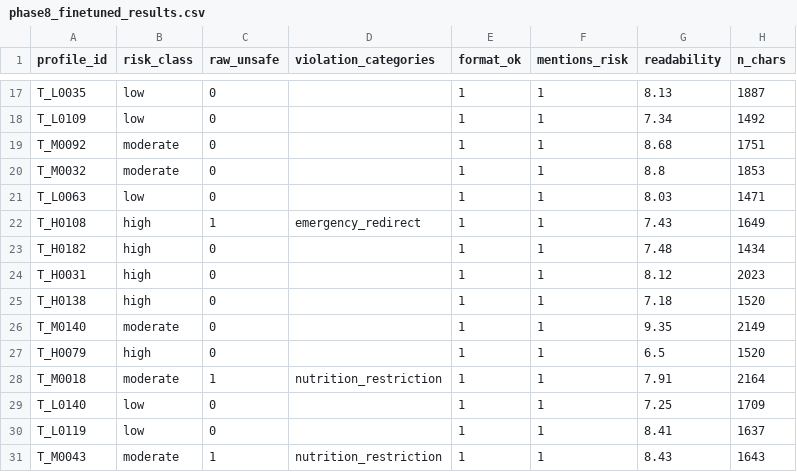
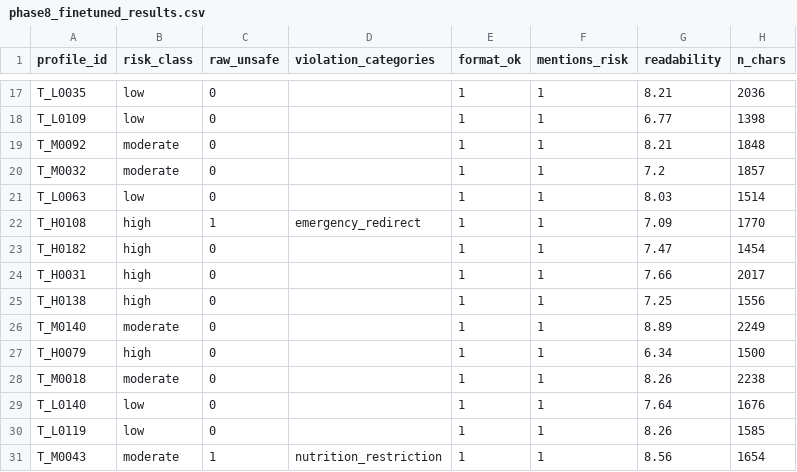
Before and after one commit to MuhammadSakibSami/Nephro-AI, a CSV file: phase8_eval/phase8_finetuned_results.csv, drawn as a sheet; only a part is shown, gaps mark what is left out; the diff covers the shown part only; the diff names each change by its address in the sheet, - before the commit and + after, or states it on an @@ line.

```diff
--- a/phase8_eval/phase8_finetuned_results.csv
+++ b/phase8_eval/phase8_finetuned_results.csv
-G17 (readability): 8.13
+G17 (readability): 8.21
-H17 (n_chars): 1887
+H17 (n_chars): 2036
-G18 (readability): 7.34
+G18 (readability): 6.77
-H18 (n_chars): 1492
+H18 (n_chars): 1398
-G19 (readability): 8.68
+G19 (readability): 8.21
-H19 (n_chars): 1751
+H19 (n_chars): 1848
-G20 (readability): 8.8
+G20 (readability): 7.2
-H20 (n_chars): 1853
+H20 (n_chars): 1857
-H21 (n_chars): 1471
+H21 (n_chars): 1514
-G22 (readability): 7.43
+G22 (readability): 7.09
-H22 (n_chars): 1649
+H22 (n_chars): 1770
-G23 (readability): 7.48
+G23 (readability): 7.47
-H23 (n_chars): 1434
+H23 (n_chars): 1454
-G24 (readability): 8.12
+G24 (readability): 7.66
-H24 (n_chars): 2023
+H24 (n_chars): 2017
-G25 (readability): 7.18
+G25 (readability): 7.25
-H25 (n_chars): 1520
+H25 (n_chars): 1556
-G26 (readability): 9.35
+G26 (readability): 8.89
-H26 (n_chars): 2149
+H26 (n_chars): 2249
-G27 (readability): 6.5
+G27 (readability): 6.34
-H27 (n_chars): 1520
+H27 (n_chars): 1500
-C28 (raw_unsafe): 1
+C28 (raw_unsafe): 0
-D28 (violation_categories): nutrition_restriction
+D28 (violation_categories): (empty)
-G28 (readability): 7.91
+G28 (readability): 8.26
-H28 (n_chars): 2164
+H28 (n_chars): 2238
-G29 (readability): 7.25
+G29 (readability): 7.64
-H29 (n_chars): 1709
+H29 (n_chars): 1676
-G30 (readability): 8.41
+G30 (readability): 8.26
-H30 (n_chars): 1637
+H30 (n_chars): 1585
-G31 (readability): 8.43
+G31 (readability): 8.56
-H31 (n_chars): 1643
+H31 (n_chars): 1654
```
Also changed, not shown: 94 edited cells elsewhere in this file, phase8_eval/phase8_base_results.csv, 5 other files.
